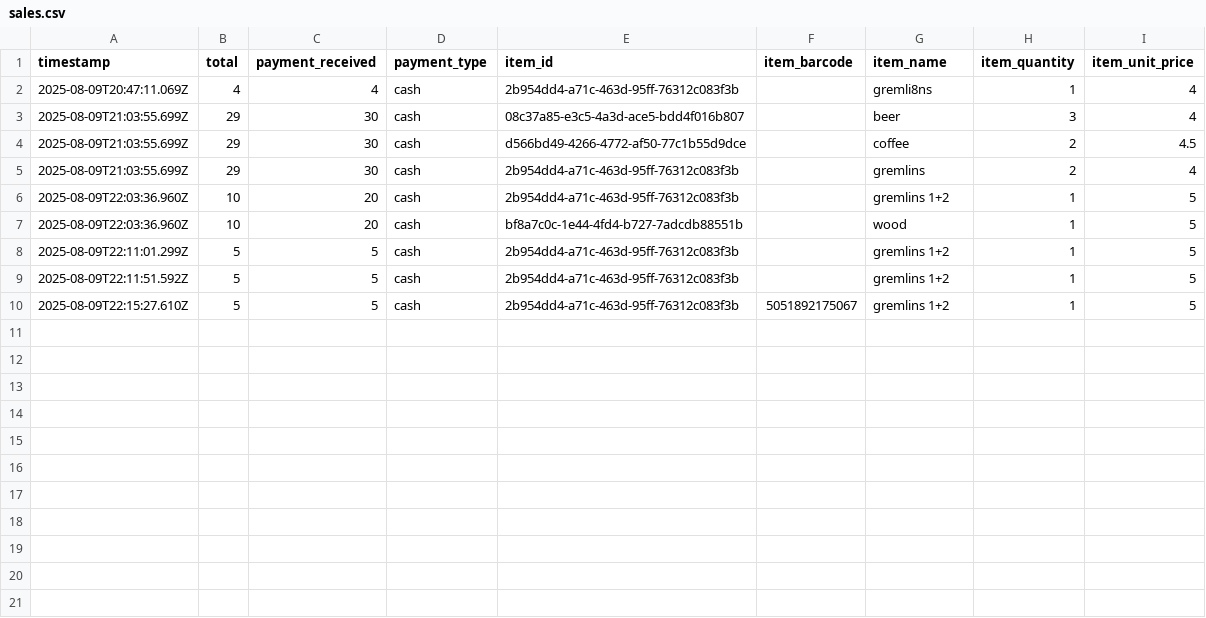
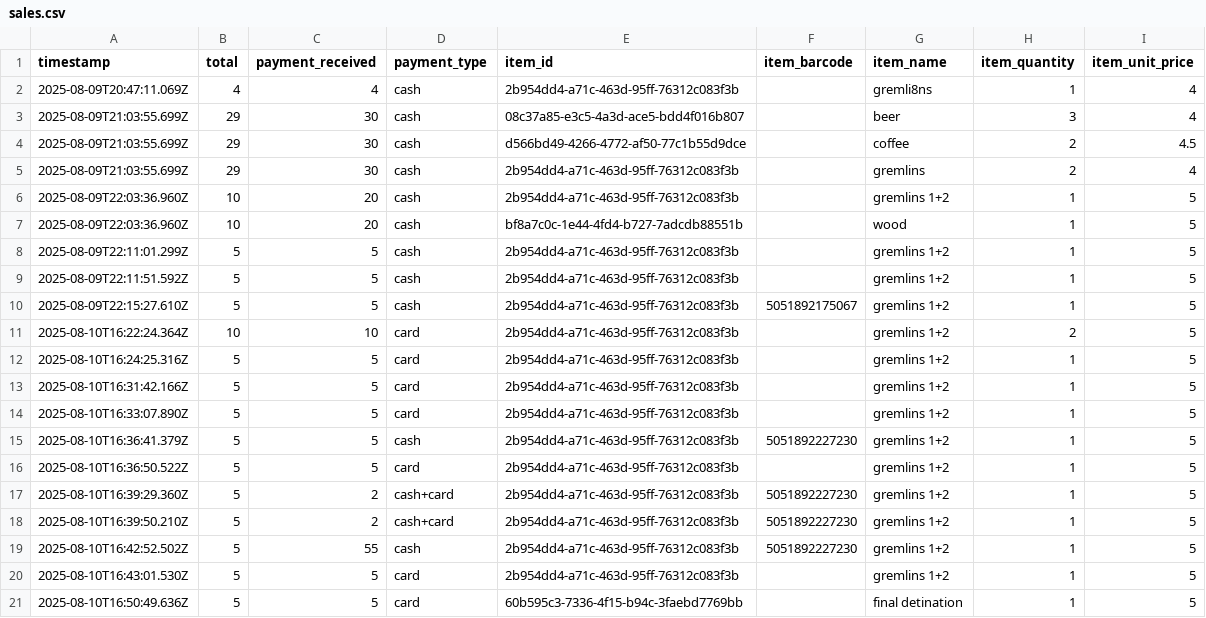
Before and after one commit to Spiderstork/epos, a CSV file: server for epos/data/sales.csv, drawn as a sheet.

```diff
--- a/server for epos/data/sales.csv
+++ b/server for epos/data/sales.csv
@@ -10 +10,12 @@ timestamp,total,payment_received,payment_type,item_id,item_barcode,item_name,ite
 2025-08-09T22:15:27.610Z,5,5,cash,2b954dd4-a71c-463d-95ff-76312c083f3b,5051892175067,gremlins 1+2,1,5
+2025-08-10T16:22:24.364Z,10,10,card,2b954dd4-a71c-463d-95ff-76312c083f3b,,gremlins 1+2,2,5
+2025-08-10T16:24:25.316Z,5,5,card,2b954dd4-a71c-463d-95ff-76312c083f3b,,gremlins 1+2,1,5
+2025-08-10T16:31:42.166Z,5,5,card,2b954dd4-a71c-463d-95ff-76312c083f3b,,gremlins 1+2,1,5
+2025-08-10T16:33:07.890Z,5,5,card,2b954dd4-a71c-463d-95ff-76312c083f3b,,gremlins 1+2,1,5
+2025-08-10T16:36:41.379Z,5,5,cash,2b954dd4-a71c-463d-95ff-76312c083f3b,5051892227230,gremlins 1+2,1,5
+2025-08-10T16:36:50.522Z,5,5,card,2b954dd4-a71c-463d-95ff-76312c083f3b,,gremlins 1+2,1,5
+2025-08-10T16:39:29.360Z,5,2,cash+card,2b954dd4-a71c-463d-95ff-76312c083f3b,5051892227230,gremlins 1+2,1,5
+2025-08-10T16:39:50.210Z,5,2,cash+card,2b954dd4-a71c-463d-95ff-76312c083f3b,5051892227230,gremlins 1+2,1,5
+2025-08-10T16:42:52.502Z,5,55,cash,2b954dd4-a71c-463d-95ff-76312c083f3b,5051892227230,gremlins 1+2,1,5
+2025-08-10T16:43:01.530Z,5,5,card,2b954dd4-a71c-463d-95ff-76312c083f3b,,gremlins 1+2,1,5
+2025-08-10T16:50:49.636Z,5,5,card,60b595c3-7336-4f15-b94c-3faebd7769bb,,final detination,1,5
```
Also changed, not shown: server for epos/data/items.csv, server for epos/data/purchase.csv, 7 other files.
